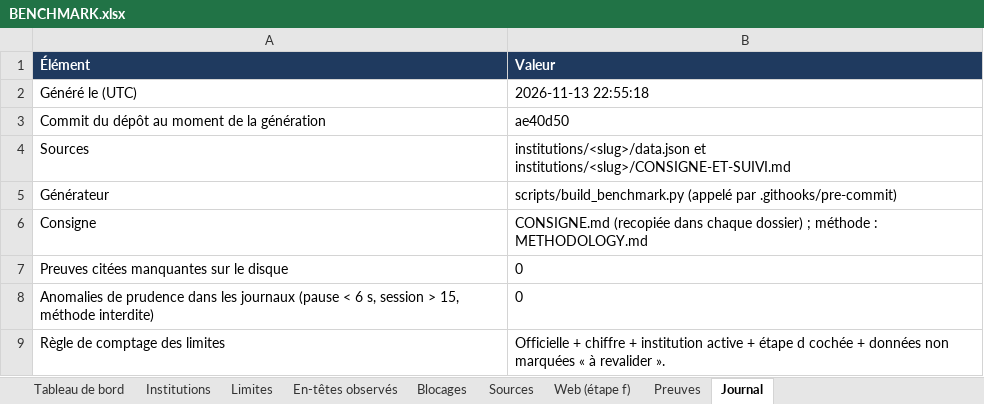
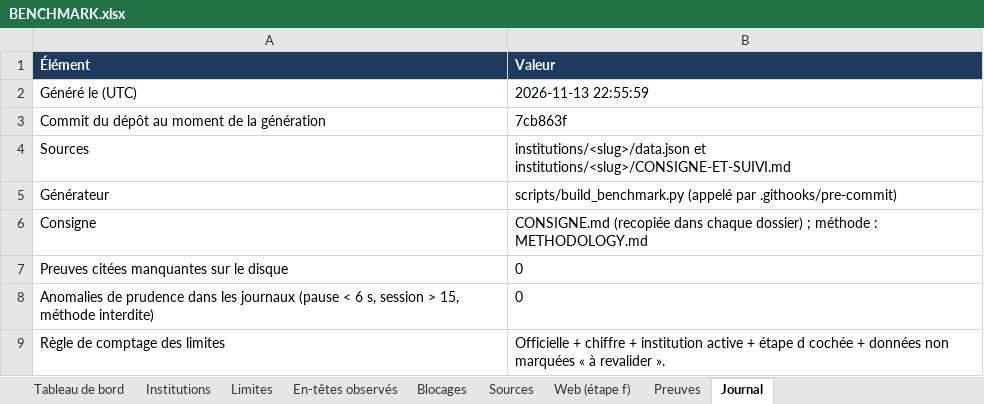
Before and after one commit to maribakulj/Veille-API-IIIF, an Excel workbook: BENCHMARK.xlsx, sheet Journal, drawn as a sheet; values as stored, in another font and other column widths than the file's, no borders; the diff names each change by its address in the sheet, - before the commit and + after, or states it on an @@ line.

```diff
--- a/BENCHMARK.xlsx (sheet Journal)
+++ b/BENCHMARK.xlsx (sheet Journal)
-B2 (Valeur): 2026-11-13 22:55:18
+B2 (Valeur): 2026-11-13 22:55:59
-B3 (Valeur): ae40d50
+B3 (Valeur): 7cb863f
```
Also changed, not shown: sheet Tableau de bord, 9 other files.
